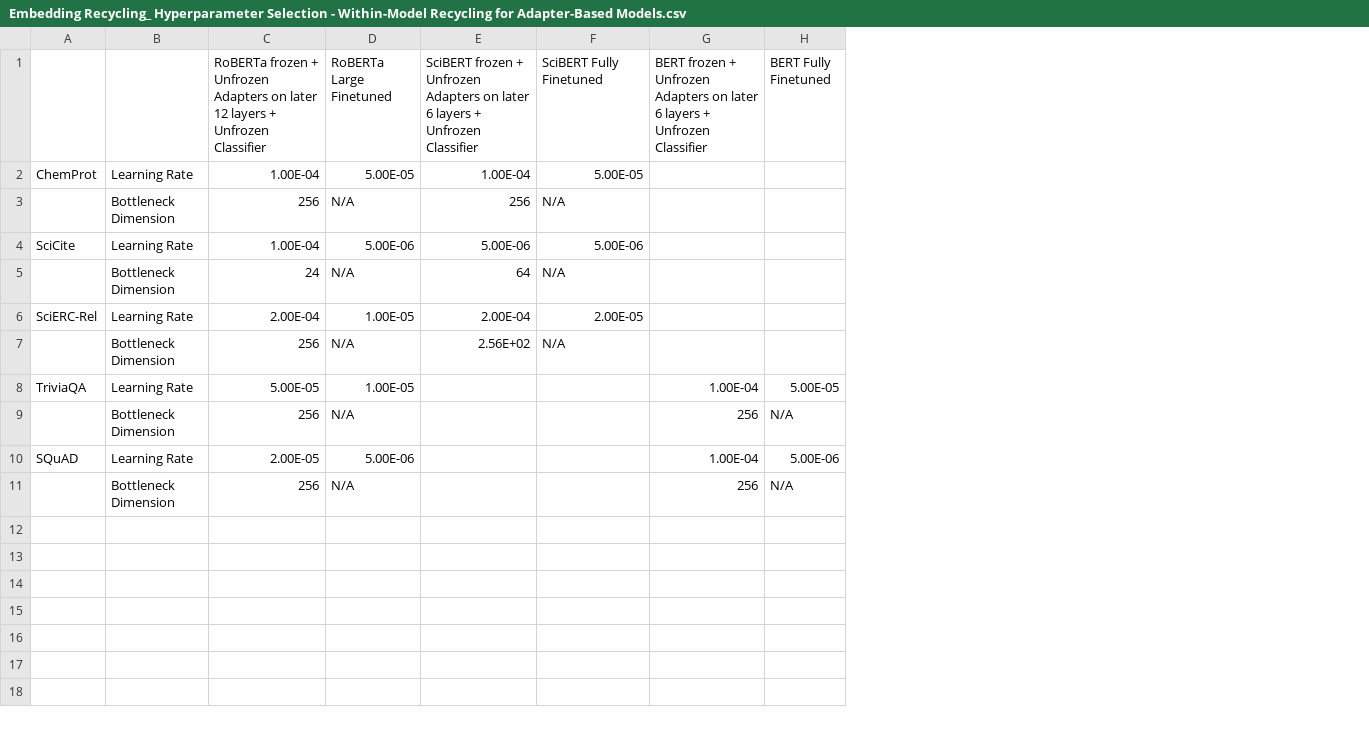
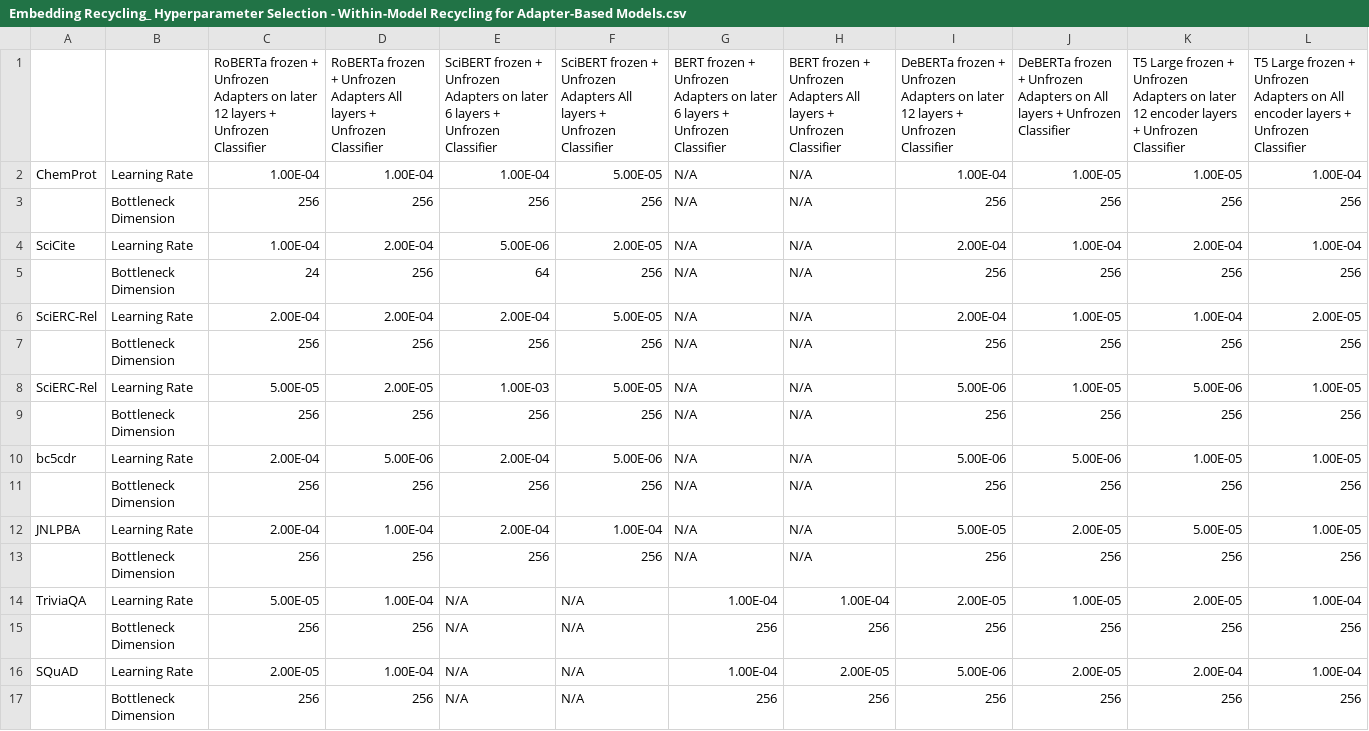
Before and after one commit to allenai/EmbeddingRecycling, a CSV file: Hyperparameter_Selection/Embedding Recycling_ Hyperparameter Selection - Within-Model Recycling for Adapter-Based Models.csv, drawn as a sheet; removed rows and columns are numbered as before the commit, all else as after; the diff names each change by its address in the sheet, - before the commit and + after, or states it on an @@ line.

```diff
--- a/Hyperparameter_Selection/Embedding Recycling_ Hyperparameter Selection - Within-Model Recycling for Adapter-Based Models.csv
+++ b/Hyperparameter_Selection/Embedding Recycling_ Hyperparameter Selection - Within-Model Recycling for Adapter-Based Models.csv
-column D (RoBERTa Large Finetuned), rows 2-6: 5.00E-05 | N/A | 5.00E-06 | N/A | 1.00E-05; rows 8-11: 1.00E-05 | N/A | 5.00E-06 | N/A
+column D, rows 1-6: RoBERTa frozen + Unfrozen Adapters All layers + Unfrozen Classifier | 1.00E-04 | 256 | 2.00E-04 | 256 | 2.00E-04; rows 14-17: 1.00E-04 | 256 | 1.00E-04 | 256
-column H (BERT Fully Finetuned), rows 8-11: 5.00E-05 | N/A | 5.00E-06 | N/A
+column H, rows 1-6: BERT frozen + Unfrozen Adapters All layers + Unfrozen Classifier | N/A | N/A | N/A | N/A | N/A; rows 14-17: 1.00E-04 | 256 | 2.00E-05 | 256
+column I, rows 1-6: DeBERTa frozen + Unfrozen Adapters on later 12 layers + Unfrozen Classifier | 1.00E-04 | 256 | 2.00E-04 | 256 | 2.00E-04; rows 14-17: 2.00E-05 | 256 | 5.00E-06 | 256
+column J, rows 1-6: DeBERTa frozen + Unfrozen Adapters on All layers + Unfrozen Classifier | 1.00E-05 | 256 | 1.00E-04 | 256 | 1.00E-05; rows 14-17: 1.00E-05 | 256 | 2.00E-05 | 256
+column K, rows 1-6: T5 Large frozen + Unfrozen Adapters on later 12 encoder layers + Unfrozen Classifier | 1.00E-05 | 256 | 2.00E-04 | 256 | 1.00E-04; rows 14-17: 2.00E-05 | 256 | 2.00E-04 | 256
+column L, rows 1-6: T5 Large frozen + Unfrozen Adapters on All encoder layers + Unfrozen Classifier | 1.00E-04 | 256 | 1.00E-04 | 256 | 2.00E-05; rows 14-17: 1.00E-04 | 256 | 1.00E-04 | 256
-F1: SciBERT Fully Finetuned
+F1: SciBERT frozen + Unfrozen Adapters All layers + Unfrozen Classifier
-G2:G6: (empty)
+G2:G6: N/A
-F3: N/A
+F3: 256
-F4: 5.00E-06
+F4: 2.00E-05
-F5: N/A
+F5: 256
-F6: 2.00E-05
+F6: 5.00E-05
-row 7:  | Bottleneck Dimension | 256 | N/A | 2.56E+02 | N/A
+row 7:  | Bottleneck Dimension | 256 | 256 | 256 | 256 | N/A | N/A | 256 | 256 | 256 | 256
+row 8: SciERC-Rel | Learning Rate | 5.00E-05 | 2.00E-05 | 1.00E-03 | 5.00E-05 | N/A | N/A | 5.00E-06 | 1.00E-05 | 5.00E-06 | 1.00E-05
+row 9:  | Bottleneck Dimension | 256 | 256 | 256 | 256 | N/A | N/A | 256 | 256 | 256 | 256
+row 10: bc5cdr | Learning Rate | 2.00E-04 | 5.00E-06 | 2.00E-04 | 5.00E-06 | N/A | N/A | 5.00E-06 | 5.00E-06 | 1.00E-05 | 1.00E-05
+row 11:  | Bottleneck Dimension | 256 | 256 | 256 | 256 | N/A | N/A | 256 | 256 | 256 | 256
+row 12: JNLPBA | Learning Rate | 2.00E-04 | 1.00E-04 | 2.00E-04 | 1.00E-04 | N/A | N/A | 5.00E-05 | 2.00E-05 | 5.00E-05 | 1.00E-05
+row 13:  | Bottleneck Dimension | 256 | 256 | 256 | 256 | N/A | N/A | 256 | 256 | 256 | 256
-E14:E17: (empty)
+E14:E17: N/A
-F14:F17: (empty)
+F14:F17: N/A
```
Also changed, not shown: Hyperparameter_Selection/Embedding Recycling_ Hyperparameter Selection - Within-Model Recycling for SemiFrozen Models.csv, 2 other files.
